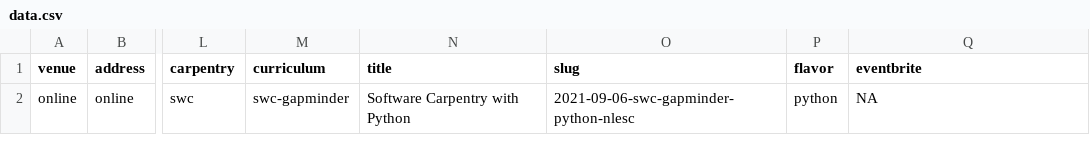
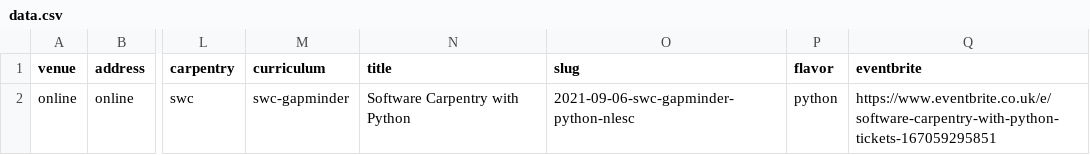
Before and after one commit to esciencecenter-digital-skills/2021-09-06-swc-gapminder-python-nlesc, a CSV file: _data/data.csv, drawn as a sheet; only a part is shown, gaps mark what is left out; the diff names each change by its address in the sheet, - before the commit and + after, or states it on an @@ line.

Commit message:
Add eventbrite link

```diff
--- a/_data/data.csv
+++ b/_data/data.csv
-Q2 (eventbrite): NA
+Q2 (eventbrite): https://www.eventbrite.co.uk/e/software-carpentry-with-python-tickets-167059295851
```
